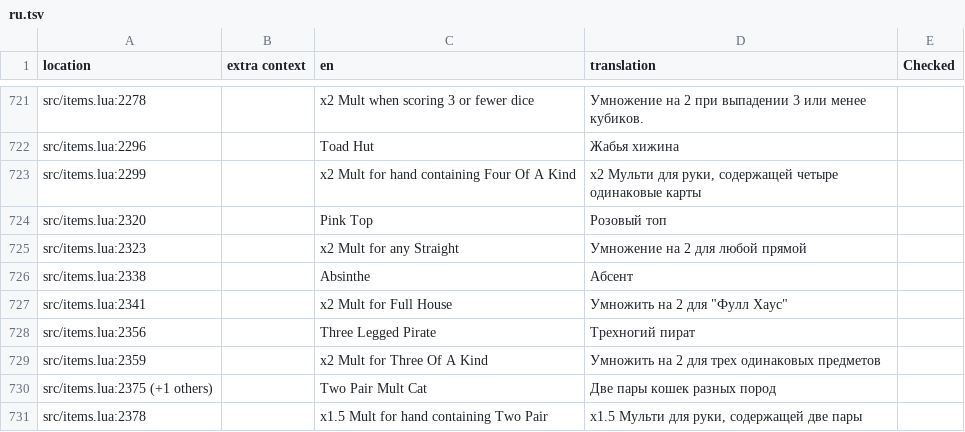
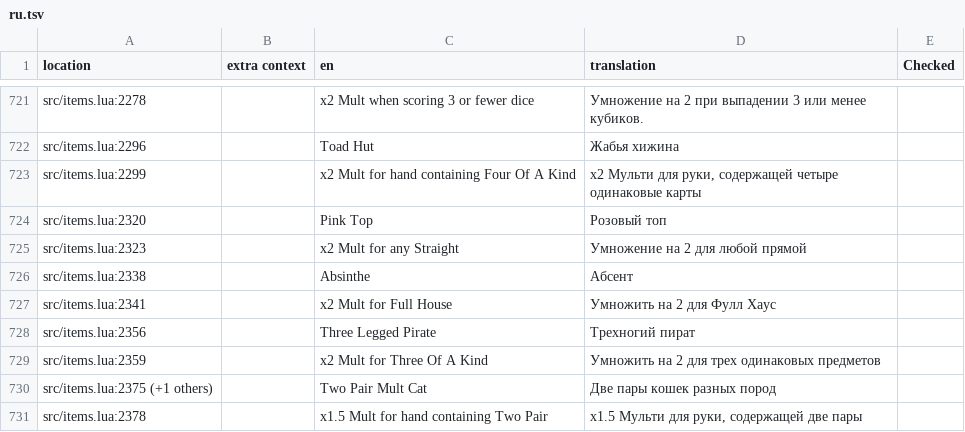
Before and after one commit to mikachelya/dhne-translation-ru, a TSV file: ru.tsv, drawn as a sheet; only a part is shown, gaps mark what is left out.

Commit message:
Remove more quotes

```diff
--- a/ru.tsv
+++ b/ru.tsv
@@ -727,3 +727,3 @@ src/items.lua:2323		x2 Mult for any Straight	Умножение на 2 для л
 src/items.lua:2338		Absinthe	Абсент	
-src/items.lua:2341		x2 Mult for Full House	Умножить на 2 для "Фулл Хаус"	
+src/items.lua:2341		x2 Mult for Full House	Умножить на 2 для Фулл Хаус	
 src/items.lua:2356		Three Legged Pirate	Трехногий пират	
```
